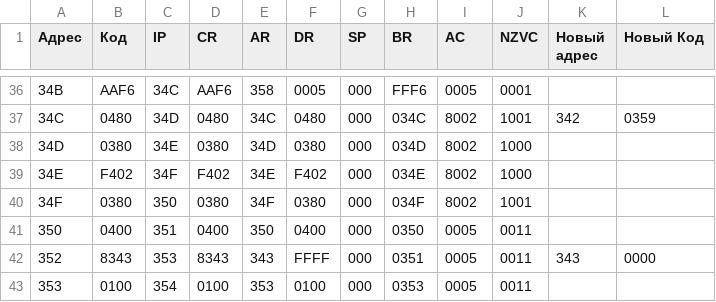
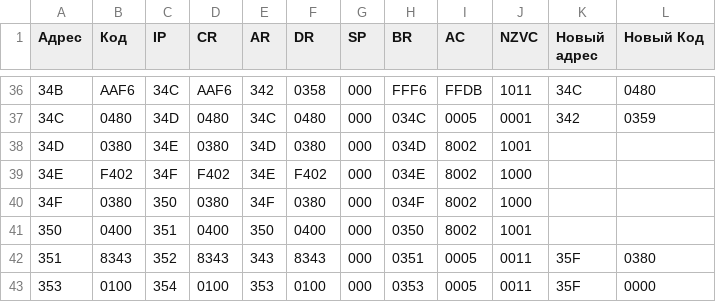
Before and after one commit to foryourselfand/computer_science_basics, a CSV file: tracing/csv/4802_input.csv, drawn as a sheet; only a part is shown, gaps mark what is left out; the diff covers the shown part only.

```diff
--- a/tracing/csv/4802_input.csv
+++ b/tracing/csv/4802_input.csv
@@ -36,8 +36,8 @@
-34B,AAF6,34C,AAF6,358,0005,000,FFF6,0005,0001,   ,
-34C,0480,34D,0480,34C,0480,000,034C,8002,1001,342,0359
-34D,0380,34E,0380,34D,0380,000,034D,8002,1000,   ,
+34B,AAF6,34C,AAF6,342,0358,000,FFF6,FFDB,1011,34C,0480
+34C,0480,34D,0480,34C,0480,000,034C,0005,0001,342,0359
+34D,0380,34E,0380,34D,0380,000,034D,8002,1001,   ,
 34E,F402,34F,F402,34E,F402,000,034E,8002,1000,   ,
-34F,0380,350,0380,34F,0380,000,034F,8002,1001,   ,
-350,0400,351,0400,350,0400,000,0350,0005,0011,   ,
-352,8343,353,8343,343,FFFF,000,0351,0005,0011,343,0000
-353,0100,354,0100,353,0100,000,0353,0005,0011,   ,
+34F,0380,350,0380,34F,0380,000,034F,8002,1000,   ,
+350,0400,351,0400,350,0400,000,0350,8002,1001,   ,
+351,8343,352,8343,343,8343,000,0351,0005,0011,35F,0380
+353,0100,354,0100,353,0100,000,0353,0005,0011,35F,0000
```
Also changed, not shown: 92 edited cells elsewhere in this file, tracing/csv/4806.csv, 9 other files.
